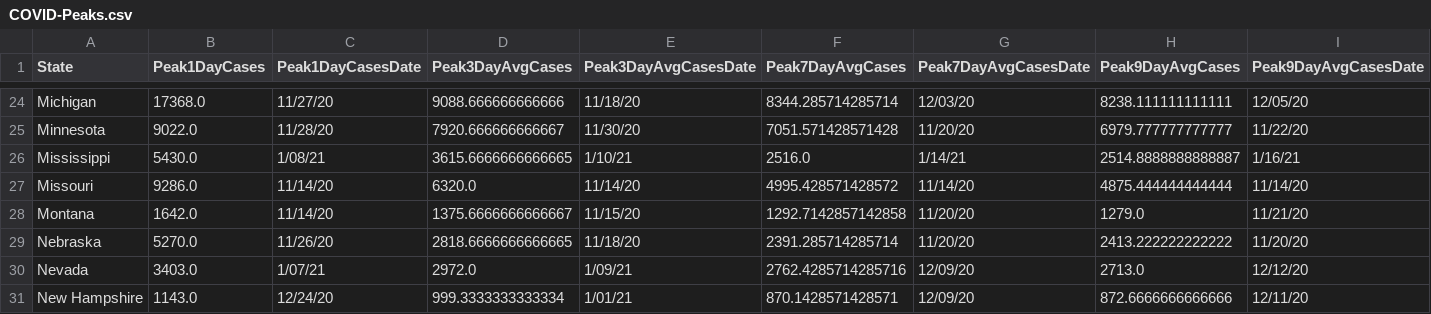
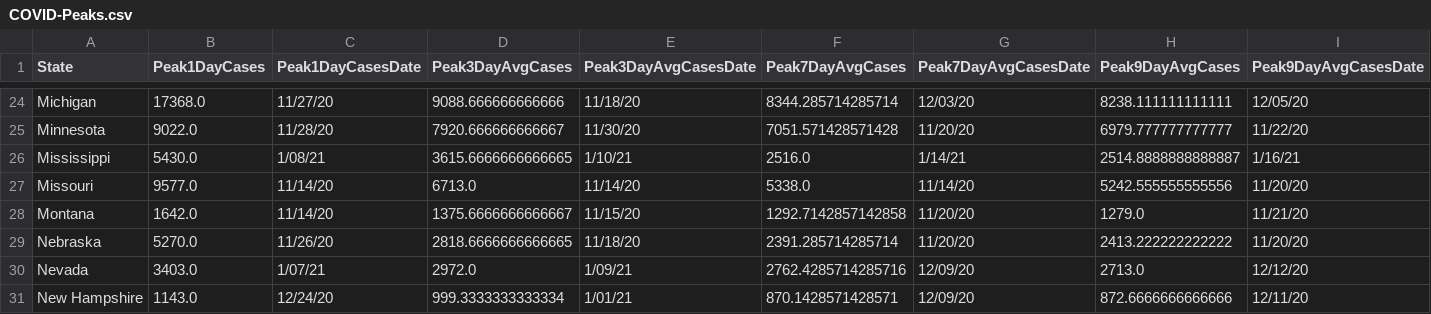
Before and after one commit to painmanagementcollaboratory/Rolling-Peak-COVID-Data-by-State, a CSV file: COVID-Peaks.csv, drawn as a sheet; only a part is shown, gaps mark what is left out; the diff names each change by its address in the sheet, - before the commit and + after, or states it on an @@ line.

```diff
--- a/COVID-Peaks.csv
+++ b/COVID-Peaks.csv
-B27 (Peak1DayCases): 9286.0
+B27 (Peak1DayCases): 9577.0
-D27 (Peak3DayAvgCases): 6320.0
+D27 (Peak3DayAvgCases): 6713.0
-F27 (Peak7DayAvgCases): 4995.428571428572
+F27 (Peak7DayAvgCases): 5338.0
-H27 (Peak9DayAvgCases): 4875.444444444444
+H27 (Peak9DayAvgCases): 5242.555555555556
-I27 (Peak9DayAvgCasesDate): 11/14/20
+I27 (Peak9DayAvgCasesDate): 11/20/20
```
Also changed, not shown: data/COVID-19-Cases-USA-By-State.csv, data/COVID-19-Deaths-USA-By-State.csv.
